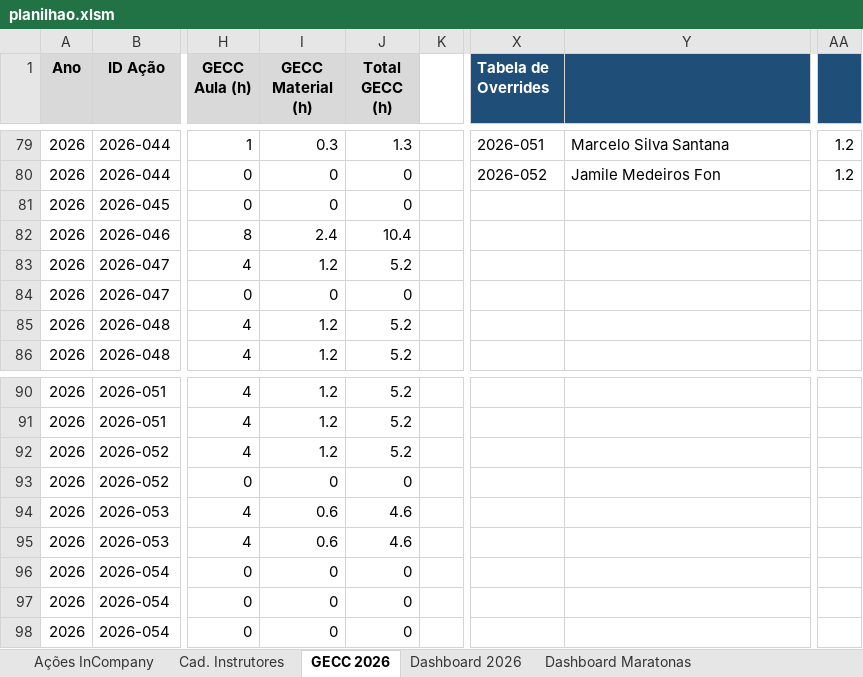
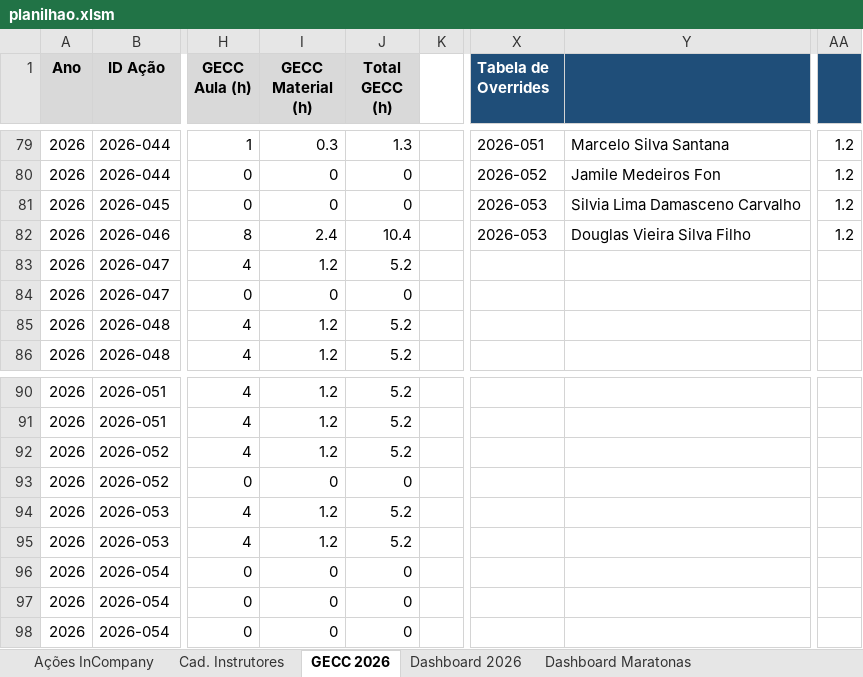
Before and after one commit to silvionascimentobh-lab/SAED-Dashboard, an Excel workbook: planilhao.xlsm, sheet GECC 2026, drawn as a sheet; only a part is shown, gaps mark what is left out; values as stored, in another font and other column widths than the file's, no borders; the diff names each change by its address in the sheet, - before the commit and + after, or states it on an @@ line.

```diff
--- a/planilhao.xlsm (sheet GECC 2026)
+++ b/planilhao.xlsm (sheet GECC 2026)
-X81:X82 (Tabela de Overrides): (empty)
+X81:X82 (Tabela de Overrides): 2026-053
-Y81: (empty)
+Y81: Silvia Lima Damasceno Carvalho
-AA81:AA82: (empty)
+AA81:AA82: 1.2
-Y82: (empty)
+Y82: Douglas Vieira Silva Filho
-I94:I95 (GECC Material (h)): 0.6
+I94:I95 (GECC Material (h)): 1.2
-J94:J95 (Total GECC (h)): 4.6
+J94:J95 (Total GECC (h)): 5.2
```
Also changed, not shown: sheet Ações InCompany, sheet Dashboard GECC 2026, charts or pictures.
